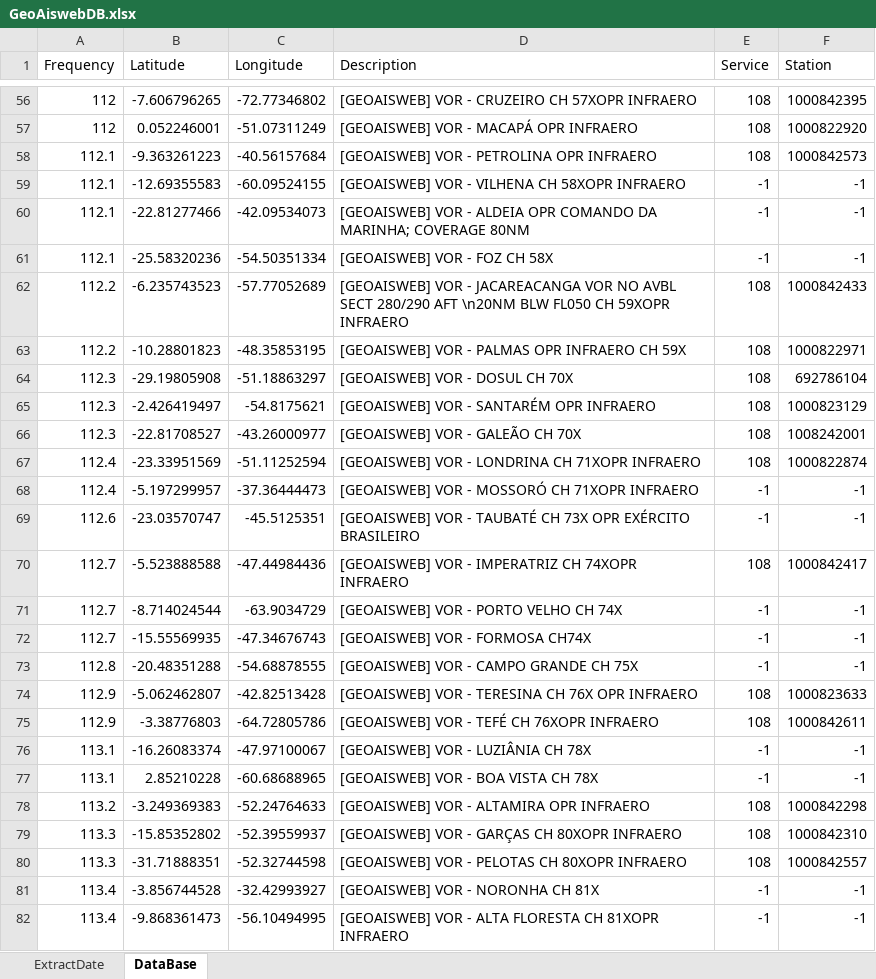
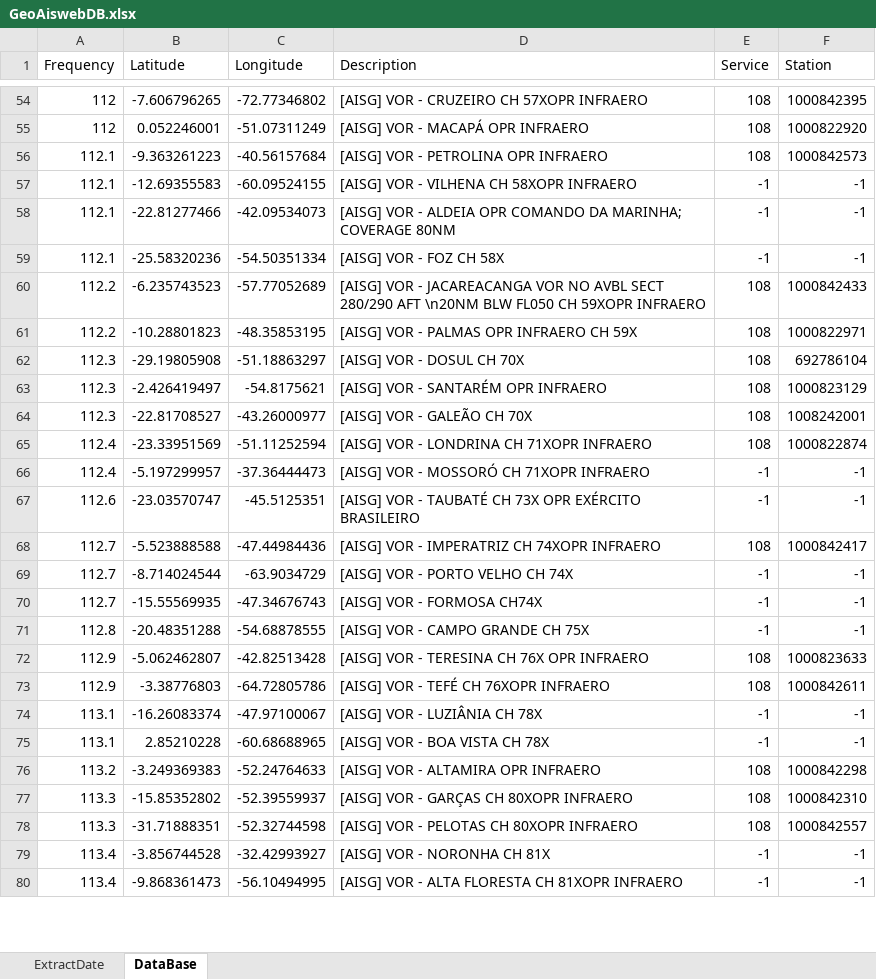
Before and after one commit to ronaldokun/AnatelDatabase, an Excel workbook: GeoAiswebDB.xlsx, sheet DataBase, drawn as a sheet; only a part is shown, gaps mark what is left out; values as stored, in another font and other column widths than the file's, no borders; addresses are those after the commit; the diff covers the shown part only; the diff names each change by its address in the sheet, - before the commit and + after, or states it on an @@ line.

```diff
--- a/GeoAiswebDB.xlsx (sheet DataBase)
+++ b/GeoAiswebDB.xlsx (sheet DataBase)
-D54 (Description): [GEOAISWEB] VOR - CRUZEIRO CH 57XOPR INFRAERO
+D54 (Description): [AISG] VOR - CRUZEIRO CH 57XOPR INFRAERO
-D55 (Description): [GEOAISWEB] VOR - MACAPÁ OPR INFRAERO
+D55 (Description): [AISG] VOR - MACAPÁ OPR INFRAERO
-D56 (Description): [GEOAISWEB] VOR - PETROLINA OPR INFRAERO
+D56 (Description): [AISG] VOR - PETROLINA OPR INFRAERO
-D57 (Description): [GEOAISWEB] VOR - VILHENA CH 58XOPR INFRAERO
+D57 (Description): [AISG] VOR - VILHENA CH 58XOPR INFRAERO
-D58 (Description): [GEOAISWEB] VOR -…
+D58 (Description): [AISG] VOR -…
-D59 (Description): [GEOAISWEB] VOR - FOZ CH 58X
+D59 (Description): [AISG] VOR - FOZ CH 58X
-D60 (Description): [GEOAISWEB] VOR -…
+D60 (Description): [AISG] VOR -…
-D61 (Description): [GEOAISWEB] VOR - PALMAS OPR INFRAERO CH 59X
+D61 (Description): [AISG] VOR - PALMAS OPR INFRAERO CH 59X
-D62 (Description): [GEOAISWEB] VOR - DOSUL CH 70X
+D62 (Description): [AISG] VOR - DOSUL CH 70X
-D63 (Description): [GEOAISWEB] VOR - SANTARÉM OPR INFRAERO
+D63 (Description): [AISG] VOR - SANTARÉM OPR INFRAERO
-D64 (Description): [GEOAISWEB] VOR - GALEÃO CH 70X
+D64 (Description): [AISG] VOR - GALEÃO CH 70X
-D65 (Description): [GEOAISWEB] VOR - LONDRINA CH 71XOPR INFRAERO
+D65 (Description): [AISG] VOR - LONDRINA CH 71XOPR INFRAERO
-D66 (Description): [GEOAISWEB] VOR - MOSSORÓ CH 71XOPR INFRAERO
+D66 (Description): [AISG] VOR - MOSSORÓ CH 71XOPR INFRAERO
-D67 (Description): [GEOAISWEB] VOR -…
+D67 (Description): [AISG] VOR -…
-D68 (Description): [GEOAISWEB] VOR - IMPERATRIZ CH 74XOPR INFRAERO
+D68 (Description): [AISG] VOR - IMPERATRIZ CH 74XOPR INFRAERO
-D69 (Description): [GEOAISWEB] VOR - PORTO VELHO CH 74X
+D69 (Description): [AISG] VOR - PORTO VELHO CH 74X
-D70 (Description): [GEOAISWEB] VOR - FORMOSA CH74X
+D70 (Description): [AISG] VOR - FORMOSA CH74X
-D71 (Description): [GEOAISWEB] VOR - CAMPO GRANDE CH 75X
+D71 (Description): [AISG] VOR - CAMPO GRANDE CH 75X
-D72 (Description): [GEOAISWEB] VOR - TERESINA CH 76X OPR INFRAERO
+D72 (Description): [AISG] VOR - TERESINA CH 76X OPR INFRAERO
-D73 (Description): [GEOAISWEB] VOR - TEFÉ CH 76XOPR INFRAERO
+D73 (Description): [AISG] VOR - TEFÉ CH 76XOPR INFRAERO
-D74 (Description): [GEOAISWEB] VOR - LUZIÂNIA CH 78X
+D74 (Description): [AISG] VOR - LUZIÂNIA CH 78X
-D75 (Description): [GEOAISWEB] VOR - BOA VISTA CH 78X
+D75 (Description): [AISG] VOR - BOA VISTA CH 78X
-D76 (Description): [GEOAISWEB] VOR - ALTAMIRA OPR INFRAERO
+D76 (Description): [AISG] VOR - ALTAMIRA OPR INFRAERO
-D77 (Description): [GEOAISWEB] VOR - GARÇAS CH 80XOPR INFRAERO
+D77 (Description): [AISG] VOR - GARÇAS CH 80XOPR INFRAERO
-D78 (Description): [GEOAISWEB] VOR - PELOTAS CH 80XOPR INFRAERO
+D78 (Description): [AISG] VOR - PELOTAS CH 80XOPR INFRAERO
-D79 (Description): [GEOAISWEB] VOR - NORONHA CH 81X
+D79 (Description): [AISG] VOR - NORONHA CH 81X
-D80 (Description): [GEOAISWEB] VOR -…
+D80 (Description): [AISG] VOR -…
```
Also changed, not shown: 4 added rows, 5 removed rows and 254 edited cells elsewhere in this sheet, sheet ExtractDate, IcaoDB.xlsx, PmecDB.xlsx, 2 other files.
